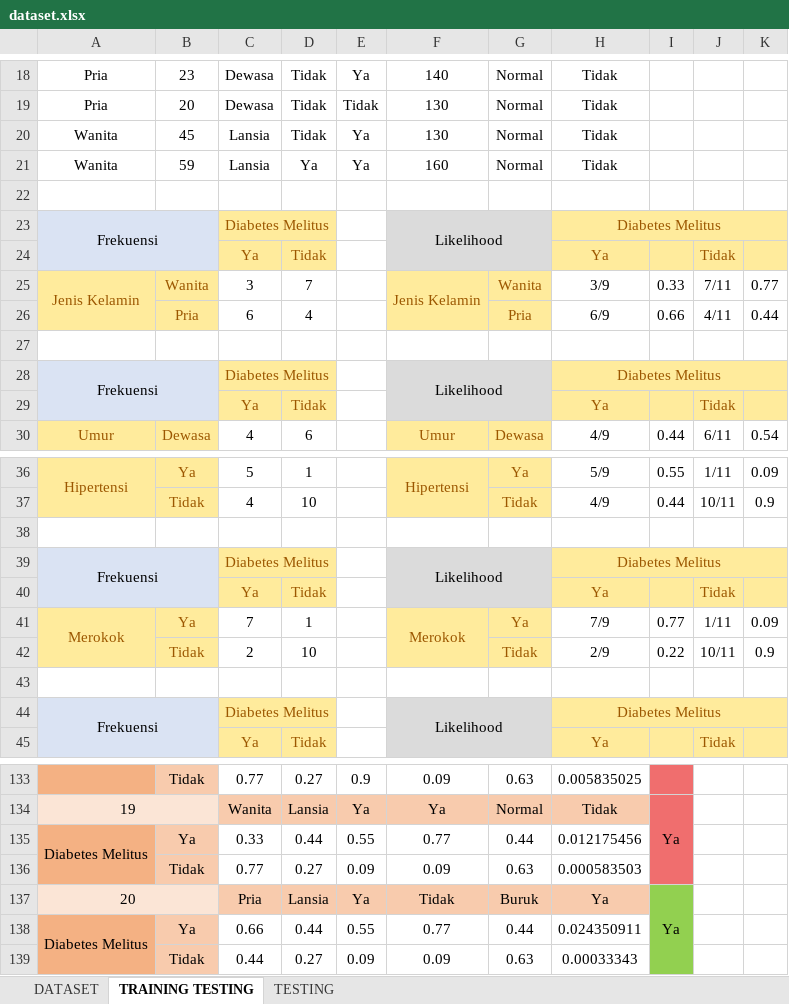
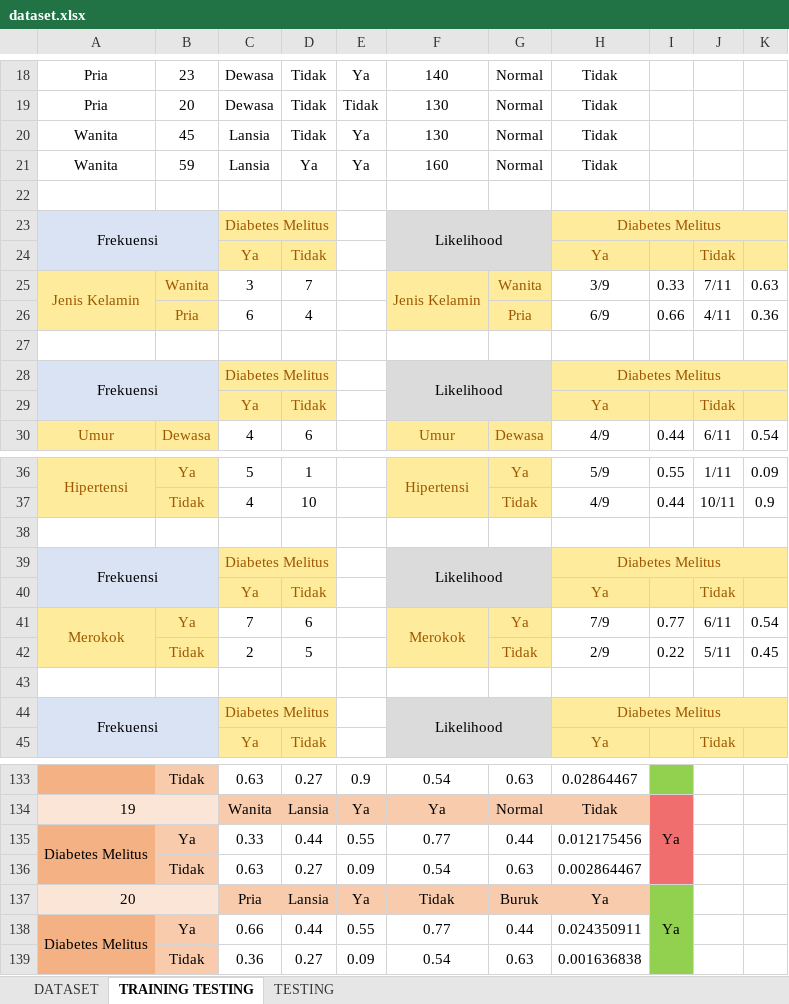
Before and after one commit to iqbalalayubbi/naive-bayes-app, an Excel workbook: uploads/dataset.xlsx, sheet TRAINING TESTING, drawn as a sheet; only a part is shown, gaps mark what is left out; values as stored, in another font and other column widths than the file's, no borders; conditional formats and table styles not drawn; the diff covers the shown part only; the diff names each change by its address in the sheet, - before the commit and + after, or states it on an @@ line.

```diff
--- a/uploads/dataset.xlsx (sheet TRAINING TESTING)
+++ b/uploads/dataset.xlsx (sheet TRAINING TESTING)
-K25: 0.77
+K25: 0.63
-K26: 0.44
+K26: 0.36
-D41: 1
+D41: 6
-J41: 1/11
+J41: 6/11
-K41: 0.09
+K41: 0.54
-D42: 10
+D42: 5
-J42: 10/11
+J42: 5/11
-K42: 0.9
+K42: 0.45
-C133: 0.77
+C133: 0.63
-F133: 0.09
+F133: 0.54
-H133: 0.005835025
+H133: 0.02864467
-I133 fill: #F06E6E
+I133 fill: #92D050
-C136: 0.77
+C136: 0.63
-F136: 0.09
+F136: 0.54
-H136: 0.000583503
+H136: 0.002864467
-C139: 0.44
+C139: 0.36
-F139: 0.09
+F139: 0.54
-H139: 0.00033343
+H139: 0.001636838
```
Also changed, not shown: 58 edited cells and cell formats elsewhere in this sheet, 4 other files.
